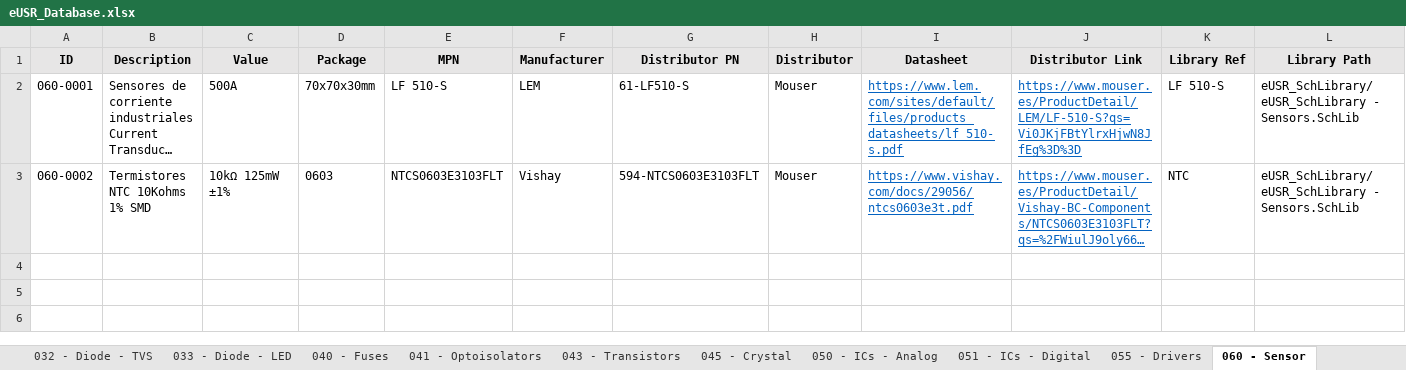
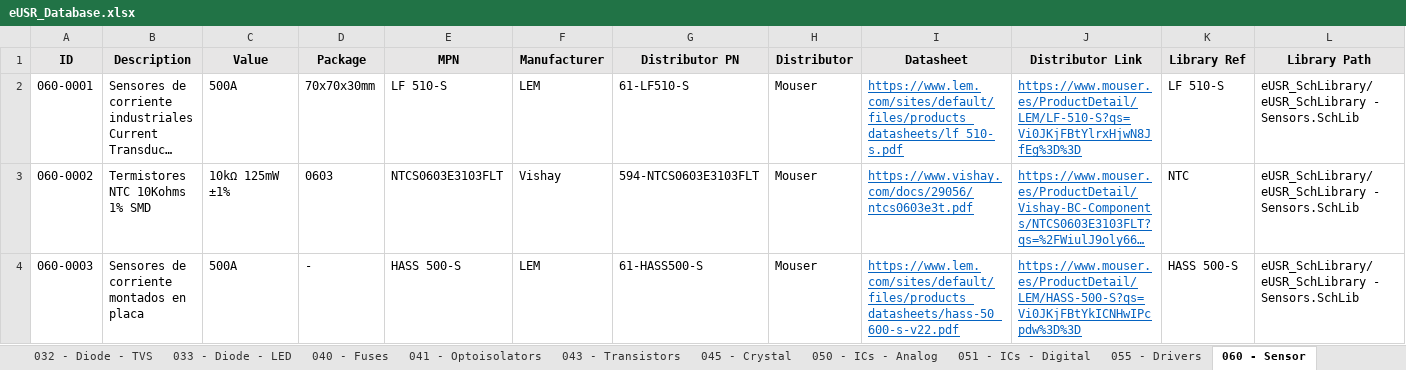
Before and after one commit to Gustavo-Gago/LIB, an Excel workbook: eUSR_Database.xlsx, sheet 060 - Sensor, drawn as a sheet; only a part is shown; long unchanged cells end in …; values as stored, in another font and other column widths than the file's, no borders; rows hold the shown columns only; the diff names each change by its address in the sheet, - before the commit and + after, or states it on an @@ line.

```diff
--- a/eUSR_Database.xlsx (sheet 060 - Sensor)
+++ b/eUSR_Database.xlsx (sheet 060 - Sensor)
+row 4: 060-0003 | Sensores de corriente montados en placa | 500A | - | HASS 500-S | LEM | 61-HASS500-S | Mouser | https://www.lem.com/sites/default/files/products_datasheets/hass-50_600-s-v22.pdf | https://www.mouser.es/ProductDetail/LEM/HASS-500-S?qs=Vi0JKjFBtYkICNHwIPcpdw%3D%3D | HASS 500-S | eUSR_SchLibrary/eUSR_SchLibrary - Sensors.SchLib
```
Also changed, not shown: sheet 010 - Resistors - SMD, sheet 110 - Connectors, sheet 001 - Capacitors - SMD Ceramics, sheet 050 - ICs - Analog, sheet 032 - Diode - TVS, 4 other files.
